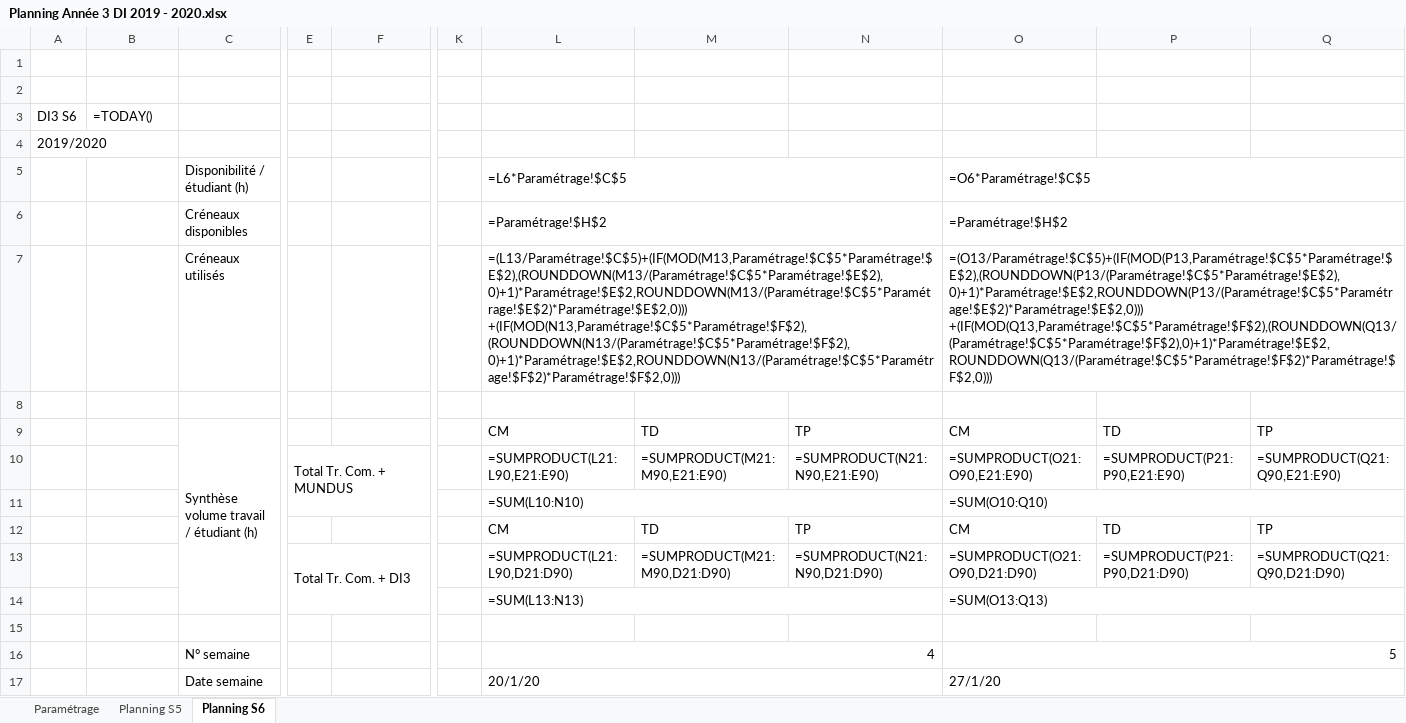
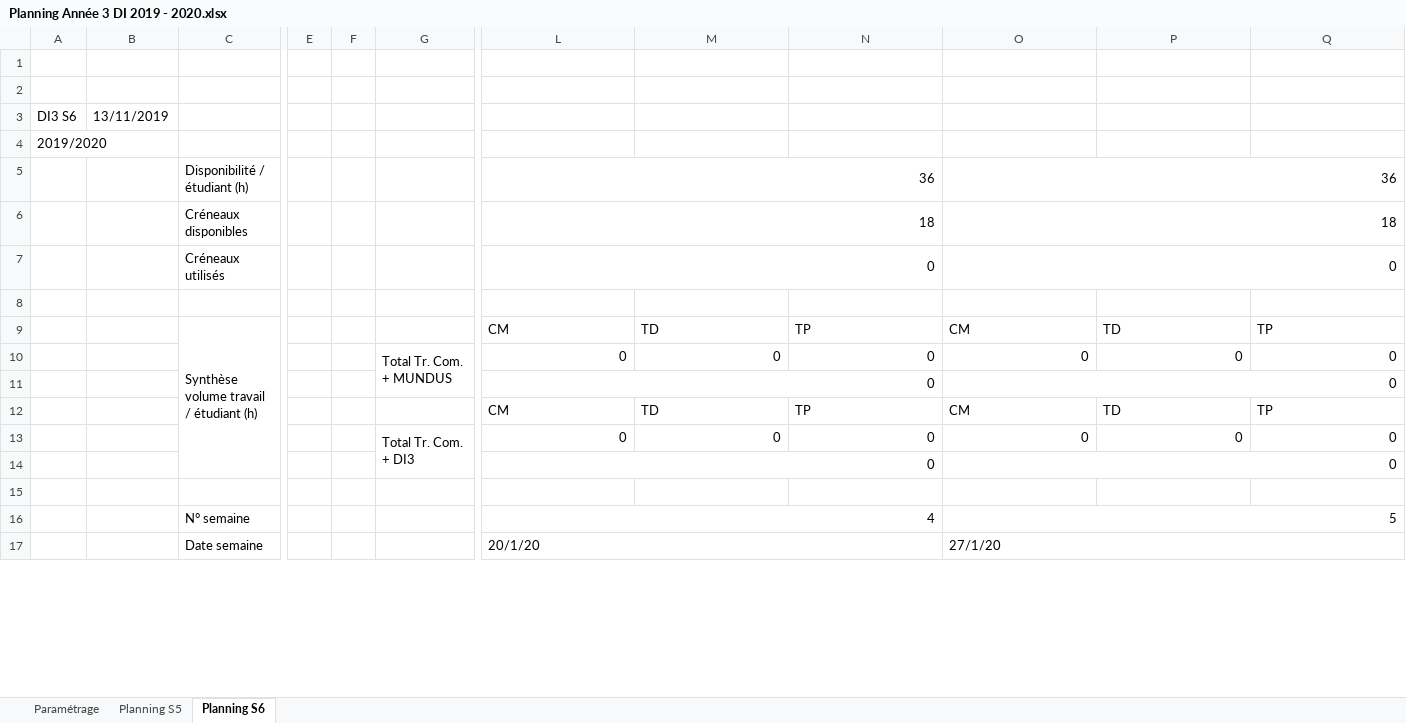
Before and after one commit to PierHugo/FondDePlanning, an Excel workbook: app/Planning Année 3 DI 2019 - 2020.xlsx, sheet Planning S6, drawn as a sheet; only a part is shown, gaps mark what is left out; values as stored, in another font and other column widths than the file's, no cell formats; formulas without a stored value are shown as written; removed rows and columns are numbered as before the commit, all else as after; rows hold the shown columns only; the diff names each change by its address in the sheet, - before the commit and + after, or states it on an @@ line.

```diff
--- a/app/Planning Année 3 DI 2019 - 2020.xlsx (sheet Planning S6)
+++ b/app/Planning Année 3 DI 2019 - 2020.xlsx (sheet Planning S6)
+column F, empty
-column K, empty
-B3: =TODAY()
+B3: 13/11/2019
-row 5:  |  | Disponibilité / étudiant (h) |  |  |  | =L6*Paramétrage!$C$5 |  |  | =O6*Paramétrage!$C$5
-row 6:  |  | Créneaux disponibles |  |  |  | =Paramétrage!$H$2 |  |  | =Paramétrage!$H$2
-row 7:  |  | Créneaux utilisés |  |  |  | =(L13/Paramétrage!$C$5)+(IF(MOD(M13,Paramétrage!$C$5*Paramétrage!$E$2),(ROUNDDOWN(M13/(Paramétrage!$C$5*Paramétrage!$E$2),0)+1)*Paramétrage!$E$2,ROUNDDOWN(M13/(Paramétrage!$C$5*Paramétrage!$E$2)*Paramétrage!$E$2,0))) +(IF(MOD(N13,Paramétrage!$C$5*Paramétrage!$F$2),(ROUNDDOWN(N13/(Paramétrage!$C$5*Paramétrage!$F$2),0)+1)*Paramétrage!$E$2,ROUNDDOWN(N13/(Paramétrage!$C$5*Paramétrage!$F$2)*Paramétrage!$F$2,0))) |  |  | =(O13/Paramétrage!$C$5)+(IF(MOD(P13,Paramétrage!$C$5*Paramétrage!$E$2),(ROUNDDOWN(P13/(Paramétrage!$C$5*Paramétrage!$E$2),0)+1)*Paramétrage!$E$2,ROUNDDOWN(P13/(Paramétrage!$C$5*Paramétrage!$E$2)*Paramétrage!$E$2,0))) +(IF(MOD(Q13,Paramétrage!$C$5*Paramétrage!$F$2),(ROUNDDOWN(Q13/(Paramétrage!$C$5*Paramétrage!$F$2),0)+1)*Paramétrage!$E$2,ROUNDDOWN(Q13/(Paramétrage!$C$5*Paramétrage!$F$2)*Paramétrage!$F$2,0)))
+row 5:  |  | Disponibilité / étudiant (h) |  |  |  | 36 |  |  | 36
+row 6:  |  | Créneaux disponibles |  |  |  | 18 |  |  | 18
+row 7:  |  | Créneaux utilisés |  |  |  | 0 |  |  | 0
-row 10:  |  |  | Total Tr. Com. + MUNDUS |  |  | =SUMPRODUCT(L21:L90,E21:E90) | =SUMPRODUCT(M21:M90,E21:E90) | =SUMPRODUCT(N21:N90,E21:E90) | =SUMPRODUCT(O21:O90,E21:E90) | =SUMPRODUCT(P21:P90,E21:E90) | =SUMPRODUCT(Q21:Q90,E21:E90)
-row 11:  |  |  |  |  |  | =SUM(L10:N10) |  |  | =SUM(O10:Q10)
+row 10:  |  |  |  |  | Total Tr. Com. + MUNDUS | 0 | 0 | 0 | 0 | 0 | 0
+row 11:  |  |  |  |  |  | 0 |  |  | 0
-row 13:  |  |  | Total Tr. Com. + DI3 |  |  | =SUMPRODUCT(L21:L90,D21:D90) | =SUMPRODUCT(M21:M90,D21:D90) | =SUMPRODUCT(N21:N90,D21:D90) | =SUMPRODUCT(O21:O90,D21:D90) | =SUMPRODUCT(P21:P90,D21:D90) | =SUMPRODUCT(Q21:Q90,D21:D90)
-row 14:  |  |  |  |  |  | =SUM(L13:N13) |  |  | =SUM(O13:Q13)
+row 13:  |  |  |  |  | Total Tr. Com. + DI3 | 0 | 0 | 0 | 0 | 0 | 0
+row 14:  |  |  |  |  |  | 0 |  |  | 0
```
Also changed, not shown: sheet Planning S5, sheet Paramétrage, cell formats, app/Planning Année 4 DI 2019 - 2020.xlsx, app/Planning Année 5 DI 2019 - 2020.xlsx, 5 other files.
